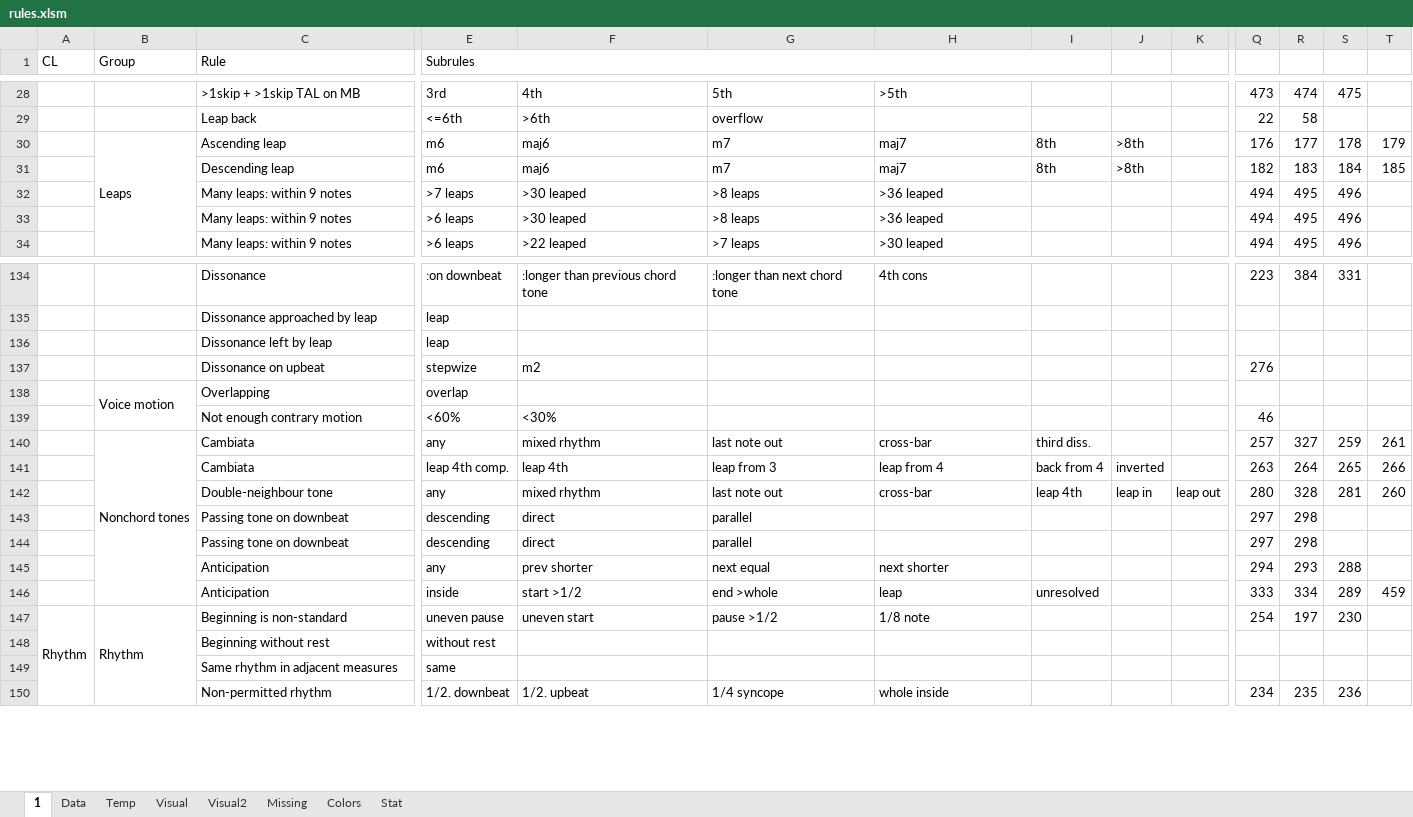
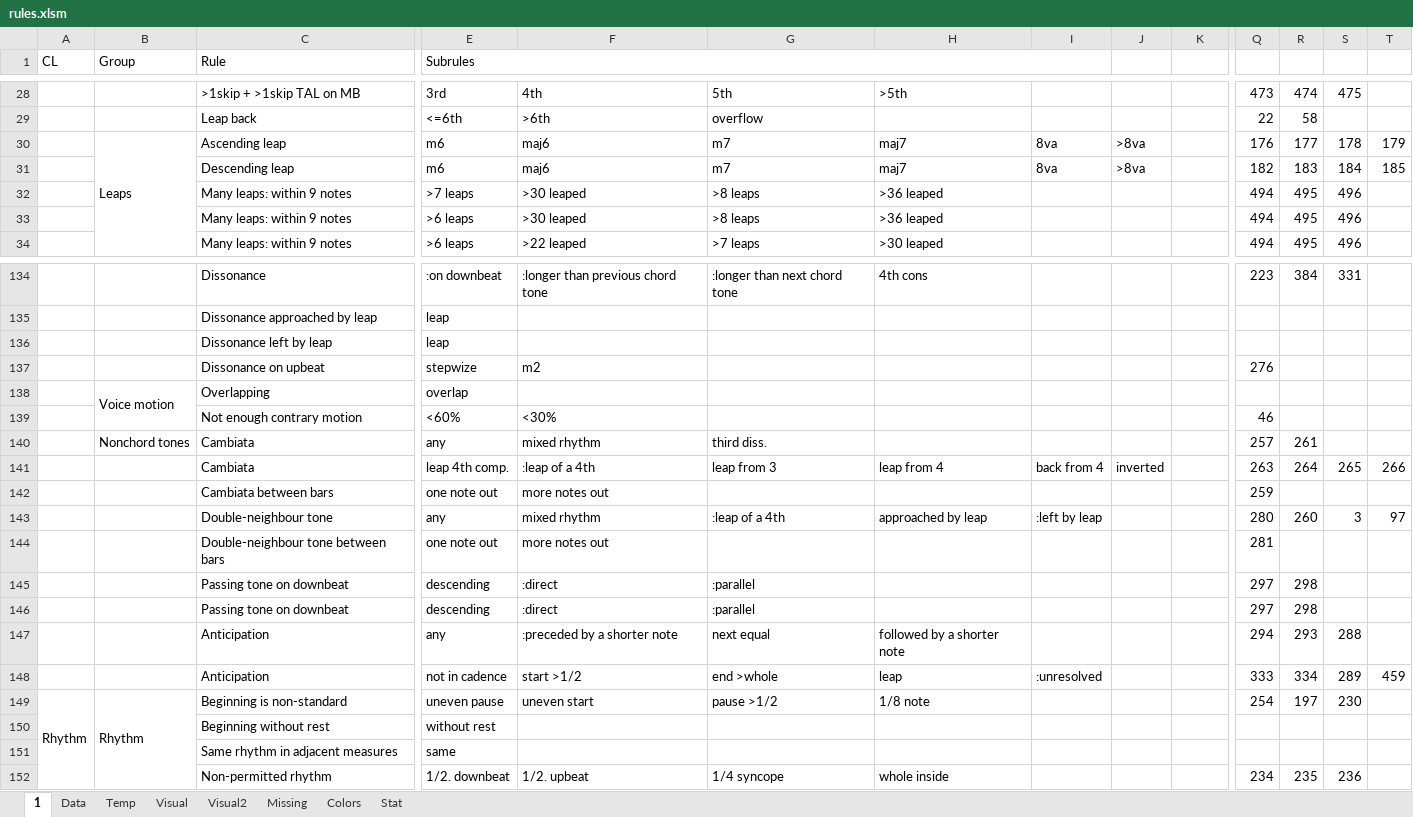
Before and after one commit to Dpst94/MGen, an Excel workbook: MGen/configs/rules/rules.xlsm, sheet 1, drawn as a sheet; only a part is shown, gaps mark what is left out; values as stored, in another font and other column widths than the file's, no cell formats; charts and pictures not drawn; removed rows and columns are numbered as before the commit, all else as after; rows hold the shown columns only; the diff covers the shown part only; the diff names each change by its address in the sheet, - before the commit and + after, or states it on an @@ line.

```diff
--- a/MGen/configs/rules/rules.xlsm (sheet 1)
+++ b/MGen/configs/rules/rules.xlsm (sheet 1)
-I30:I31: 8th
+I30:I31: 8va
-J30:J31: >8th
+J30:J31: >8va
-B140:B146 merged
-G140: last note out
+G140: third diss.
-H140: cross-bar
+H140: (empty)
-I140: third diss.
+I140: (empty)
-R140: 327
+R140: 261
-S140: 259
+S140: (empty)
-T140: 261
+T140: (empty)
-F141: leap 4th
+F141: :leap of a 4th
-row 142:  |  | Double-neighbour tone | any | mixed rhythm | last note out | cross-bar | leap 4th | leap in | leap out | 280 | 328 | 281 | 260
+row 142:  |  | Cambiata between bars | one note out | more notes out |  |  |  |  |  | 259
+row 143:  |  | Double-neighbour tone | any | mixed rhythm | :leap of a 4th | approached by leap | :left by leap |  |  | 280 | 260 | 3 | 97
+row 144:  |  | Double-neighbour tone between bars | one note out | more notes out |  |  |  |  |  | 281
-F145:F146: direct
+F145:F146: :direct
-G145:G146: parallel
+G145:G146: :parallel
-F147: prev shorter
+F147: :preceded by a shorter note
-H147: next shorter
+H147: followed by a shorter note
-E148 (Subrules): inside
+E148 (Subrules): not in cadence
-I148: unresolved
+I148: :unresolved
```
Also changed, not shown: 2 edited cells and merged cells elsewhere in this sheet, sheet Data, cell formats, charts or pictures, 5 other files.
